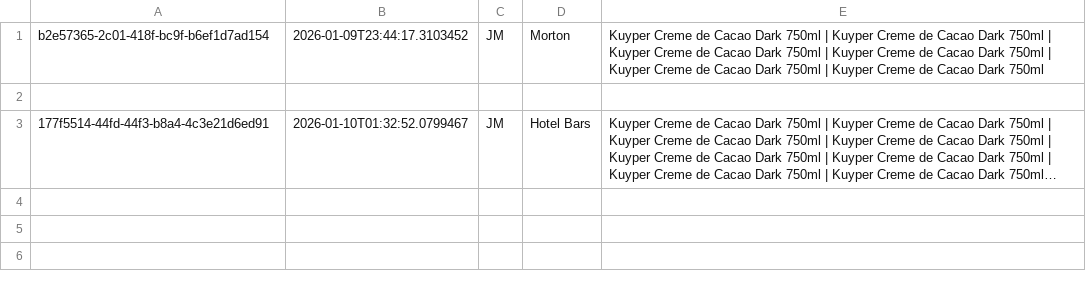
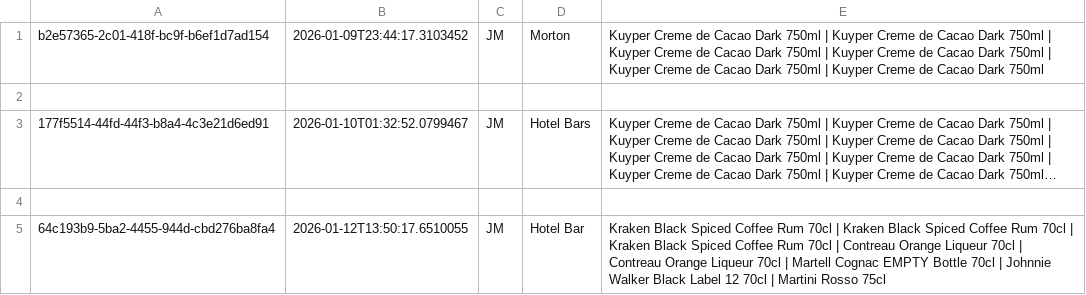
Before and after one commit to JamieMacKay04/BarLog, a CSV file: data/transfers.csv, drawn as a sheet; long unchanged cells end in …; the diff names each change by its address in the sheet, - before the commit and + after, or states it on an @@ line.

```diff
--- a/data/transfers.csv
+++ b/data/transfers.csv
+row 4: (empty)
+row 5: 64c193b9-5ba2-4455-944d-cbd276ba8fa4 | 2026-01-12T13:50:17.6510055 | JM | Hotel Bar | Kraken Black Spiced Coffee Rum 70cl | Kraken Black Spiced Coffee Rum 70cl | Kraken Black Spiced Coffee Rum 70cl | Contreau Orange Liqueur 70cl | Contreau Orange Liqueur 70cl | Martell Cognac EMPTY Bottle 70cl | Johnnie Walker Black Label 12 70cl | Martini Rosso 75cl
```
Also changed, not shown: 3 other files.
